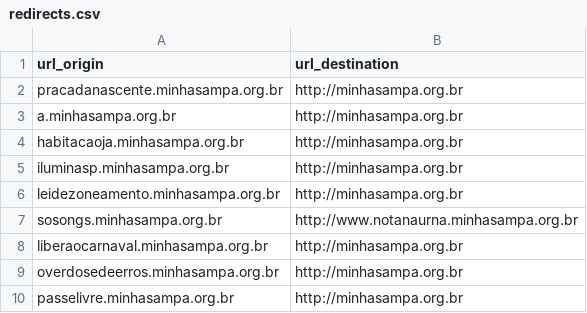
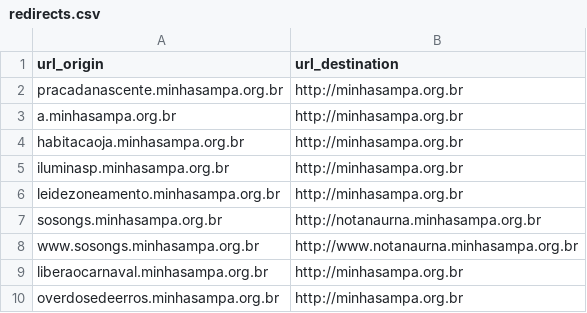
Before and after one commit to nossas/bonde-redirect, a CSV file: redirects.csv, drawn as a sheet; only a part is shown; the shorter side is filled out with more unchanged rows.

Commit message:
fix: sosongs redirect

```diff
--- a/redirects.csv
+++ b/redirects.csv
@@ -6,3 +6,4 @@ iluminasp.minhasampa.org.br,http://minhasampa.org.br
 leidezoneamento.minhasampa.org.br,http://minhasampa.org.br
-sosongs.minhasampa.org.br,http://www.notanaurna.minhasampa.org.br
+sosongs.minhasampa.org.br,http://notanaurna.minhasampa.org.br
+www.sosongs.minhasampa.org.br,http://www.notanaurna.minhasampa.org.br
 liberaocarnaval.minhasampa.org.br,http://minhasampa.org.br
```
